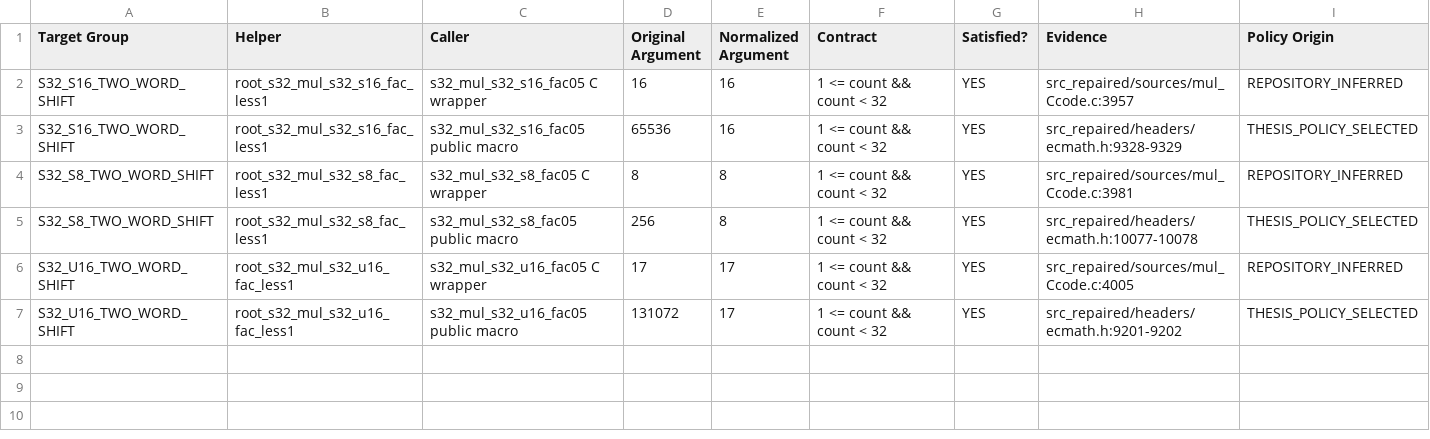
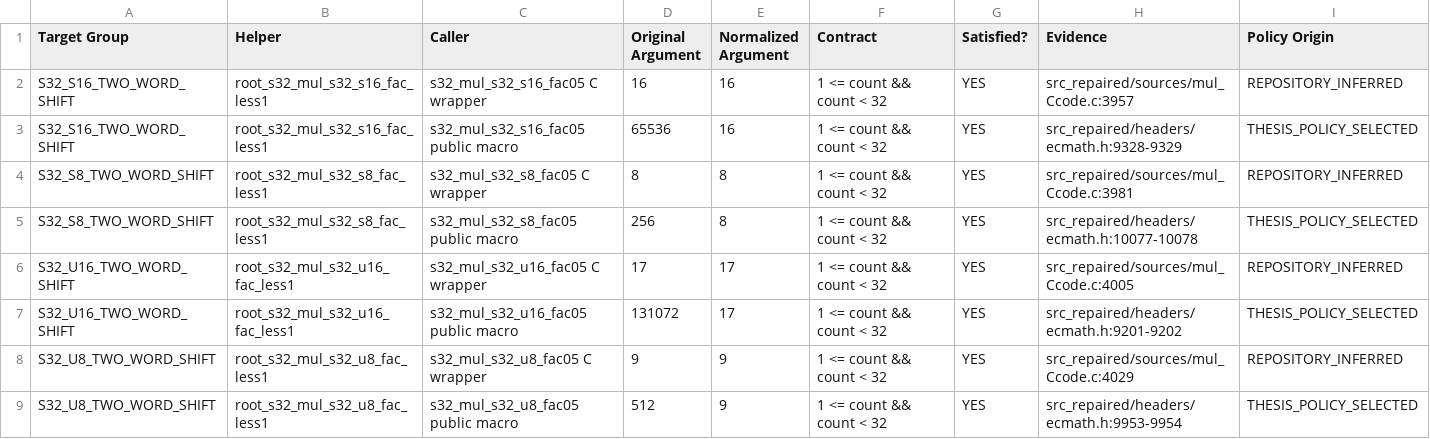
Before and after one commit to MatinMAB/Crouse-Frama-C, a TSV file: analysis/final_shift_resolution/CALLER_VALIDATION.tsv, drawn as a sheet; the diff names each change by its address in the sheet, - before the commit and + after, or states it on an @@ line.

```diff
--- a/analysis/final_shift_resolution/CALLER_VALIDATION.tsv
+++ b/analysis/final_shift_resolution/CALLER_VALIDATION.tsv
+row 8: S32_U8_TWO_WORD_SHIFT | root_s32_mul_s32_u8_fac_less1 | s32_mul_s32_u8_fac05 C wrapper | 9 | 9 | 1 <= count && count < 32 | YES | src_repaired/sources/mul_Ccode.c:4029 | REPOSITORY_INFERRED
+row 9: S32_U8_TWO_WORD_SHIFT | root_s32_mul_s32_u8_fac_less1 | s32_mul_s32_u8_fac05 public macro | 512 | 9 | 1 <= count && count < 32 | YES | src_repaired/headers/ecmath.h:9953-9954 | THESIS_POLICY_SELECTED
```
Also changed, not shown: analysis/final_shift_resolution/FINAL_SHIFT_RESOLUTION_MATRIX.tsv, 4 other files.
